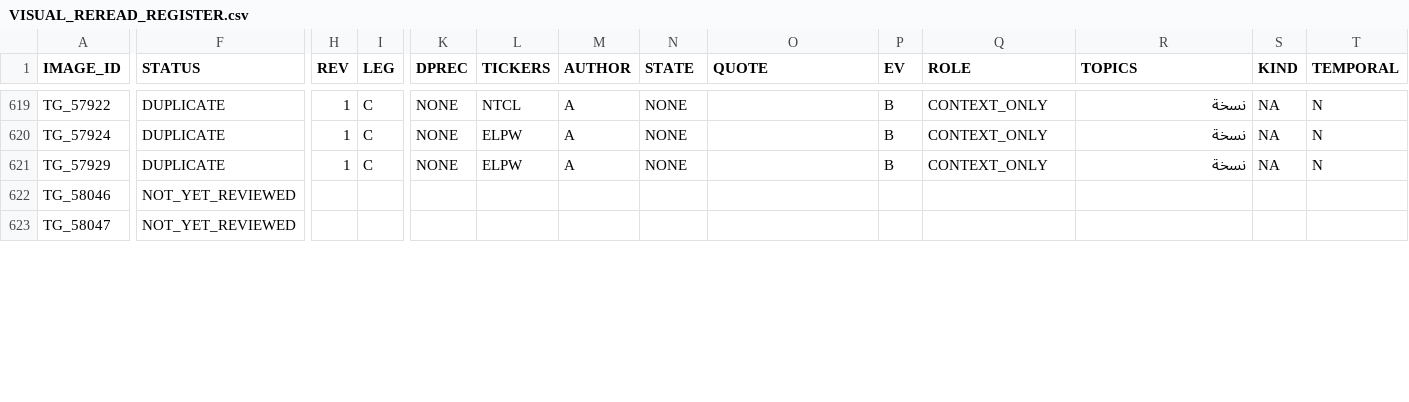
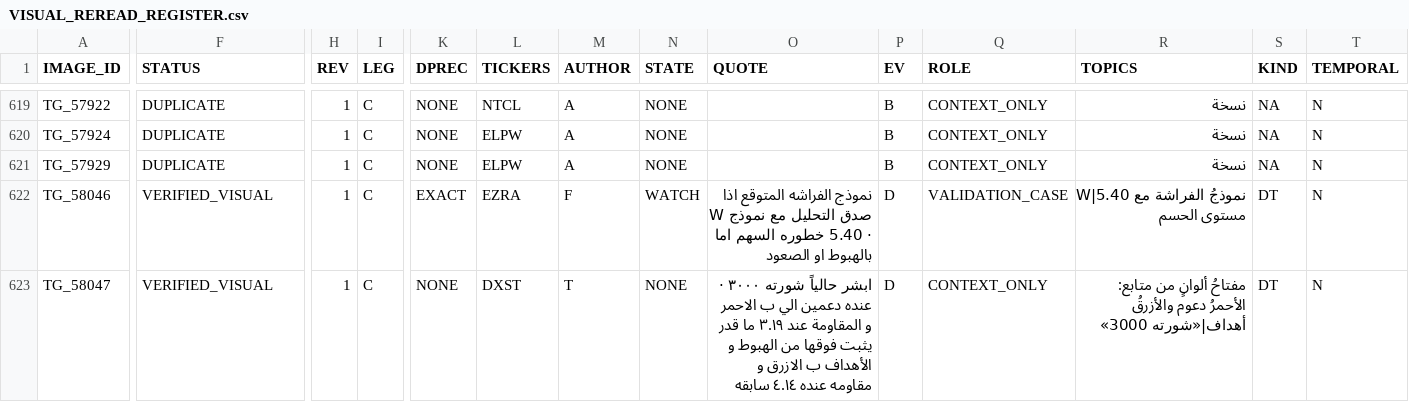
Before and after one commit to sam72x1/Super_Stocks, a CSV file: fm_forensics/reread/VISUAL_REREAD_REGISTER.csv, drawn as a sheet; only a part is shown, gaps mark what is left out; the diff covers the shown part only; the diff names each change by its address in the sheet, - before the commit and + after, or states it on an @@ line.

```diff
--- a/fm_forensics/reread/VISUAL_REREAD_REGISTER.csv
+++ b/fm_forensics/reread/VISUAL_REREAD_REGISTER.csv
-F622:F623 (STATUS): NOT_YET_REVIEWED
+F622:F623 (STATUS): VERIFIED_VISUAL
-H622:H623 (REV): (empty)
+H622:H623 (REV): 1
-I622:I623 (LEG): (empty)
+I622:I623 (LEG): C
-K622 (DPREC): (empty)
+K622 (DPREC): EXACT
-L622 (TICKERS): (empty)
+L622 (TICKERS): EZRA
-M622 (AUTHOR): (empty)
+M622 (AUTHOR): F
-N622 (STATE): (empty)
+N622 (STATE): WATCH
-O622 (QUOTE): (empty)
+O622 (QUOTE): نموذج الفراشه المتوقع اذا صدق التحليل مع نموذج W · 5.40 خطوره السهم اما بالهبوط او الصعود
-P622:P623 (EV): (empty)
+P622:P623 (EV): D
-Q622 (ROLE): (empty)
+Q622 (ROLE): VALIDATION_CASE
-R622 (TOPICS): (empty)
+R622 (TOPICS): نموذجُ الفراشة مع W|5.40 مستوى الحسم
-S622:S623 (KIND): (empty)
+S622:S623 (KIND): DT
-T622:T623 (TEMPORAL): (empty)
+T622:T623 (TEMPORAL): N
-K623 (DPREC): (empty)
+K623 (DPREC): NONE
-L623 (TICKERS): (empty)
+L623 (TICKERS): DXST
-M623 (AUTHOR): (empty)
+M623 (AUTHOR): T
-N623 (STATE): (empty)
+N623 (STATE): NONE
-O623 (QUOTE): (empty)
+O623 (QUOTE): ابشر حالياً شورته ٣٠٠٠ · عنده دعمين الي ب الاحمر و المقاومة عند ٣.١٩ ما قدر يثبت فوقها من الهبوط و الأهداف ب الازرق و مقاومه عنده ٤.١٤ سابقه
-Q623 (ROLE): (empty)
+Q623 (ROLE): CONTEXT_ONLY
-R623 (TOPICS): (empty)
+R623 (TOPICS): مفتاحُ ألوانٍ من متابع: الأحمرُ دعوم والأزرقُ أهداف|«شورته 3000»
```
Also changed, not shown: 101 edited cells elsewhere in this file, fm_forensics/reread/REREAD_CORRECTIONS.csv, 2 other files.
